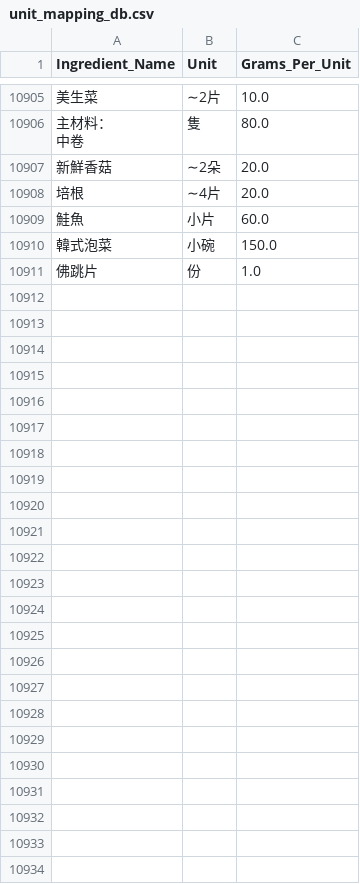
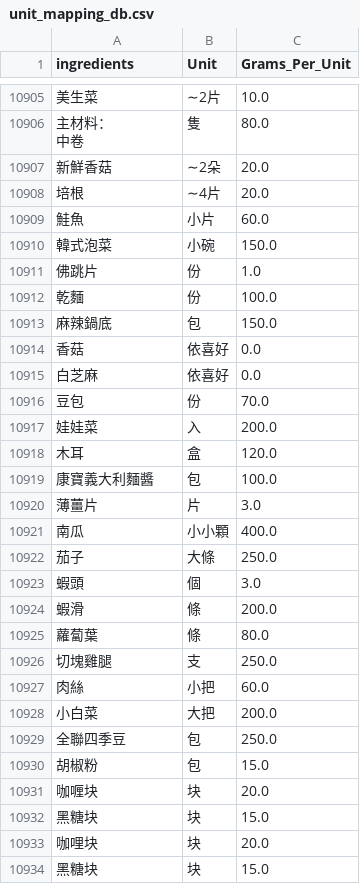
Before and after one commit to Chuan-Tung-Cheng/carbon_emission, a CSV file: src/kevin_food_unit_normalization/unit_mapping_db.csv, drawn as a sheet; only a part is shown, gaps mark what is left out; the diff names each change by its address in the sheet, - before the commit and + after, or states it on an @@ line.

```diff
--- a/src/kevin_food_unit_normalization/unit_mapping_db.csv
+++ b/src/kevin_food_unit_normalization/unit_mapping_db.csv
-A1: Ingredient_Name
+A1: ingredients
+row 10912: 乾麵 | 份 | 100.0
+row 10913: 麻辣鍋底 | 包 | 150.0
+row 10914: 香菇 | 依喜好 | 0.0
+row 10915: 白芝麻 | 依喜好 | 0.0
+row 10916: 豆包 | 份 | 70.0
+row 10917: 娃娃菜 | 入 | 200.0
+row 10918: 木耳 | 盒 | 120.0
+row 10919: 康寶義大利麵醬 | 包 | 100.0
+row 10920: 薄薑片 | 片 | 3.0
+row 10921: 南瓜 | 小小顆 | 400.0
+row 10922: 茄子 | 大條 | 250.0
+row 10923: 蝦頭 | 個 | 3.0
+row 10924: 蝦滑 | 條 | 200.0
+row 10925: 蘿蔔葉 | 條 | 80.0
+row 10926: 切塊雞腿 | 支 | 250.0
+row 10927: 肉絲 | 小把 | 60.0
+row 10928: 小白菜 | 大把 | 200.0
+row 10929: 全聯四季豆 | 包 | 250.0
+row 10930: 胡椒粉 | 包 | 15.0
+row 10931: 咖喱块 | 块 | 20.0
+row 10932: 黑糖块 | 块 | 15.0
+row 10933: 咖哩块 | 块 | 20.0
+row 10934: 黑糖块 | 块 | 15.0
```
Also changed, not shown: 13 other files.
